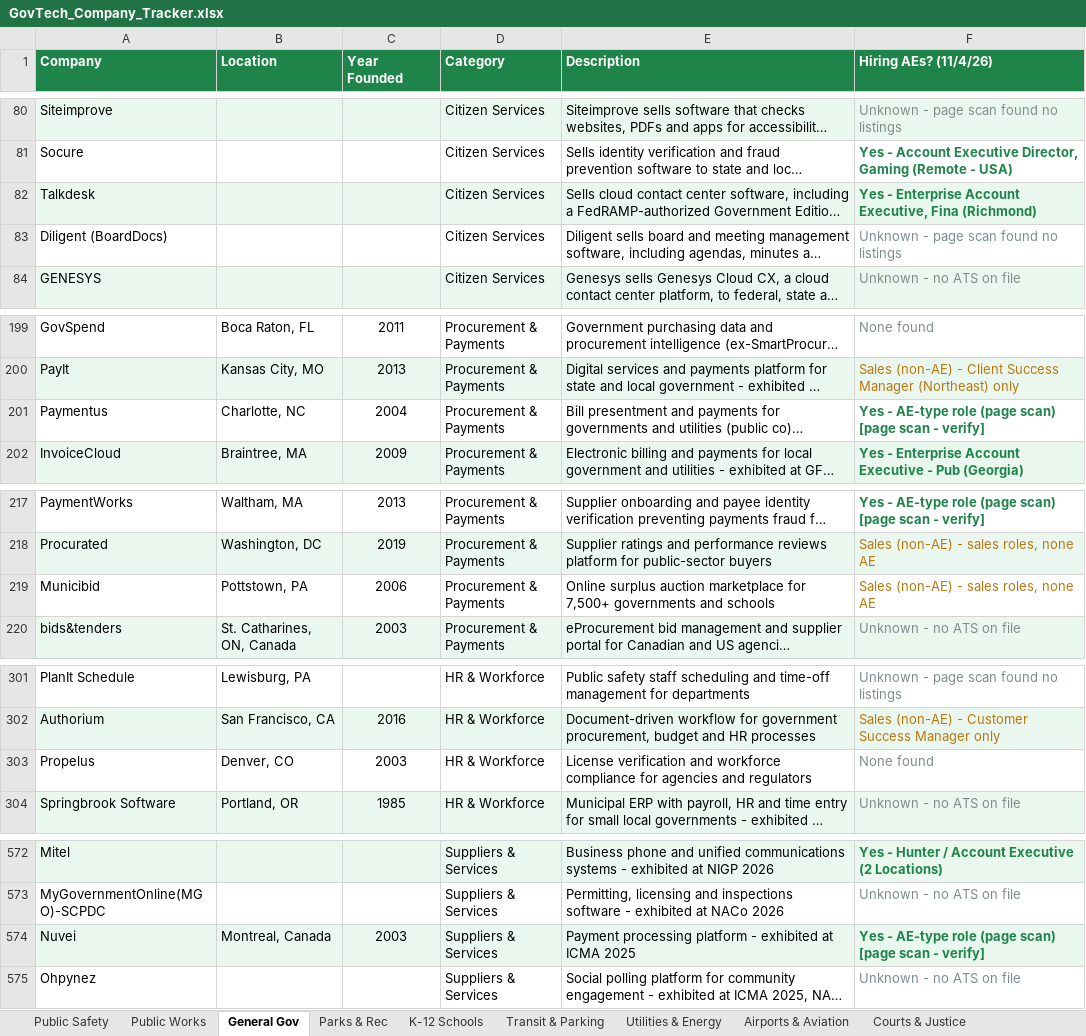
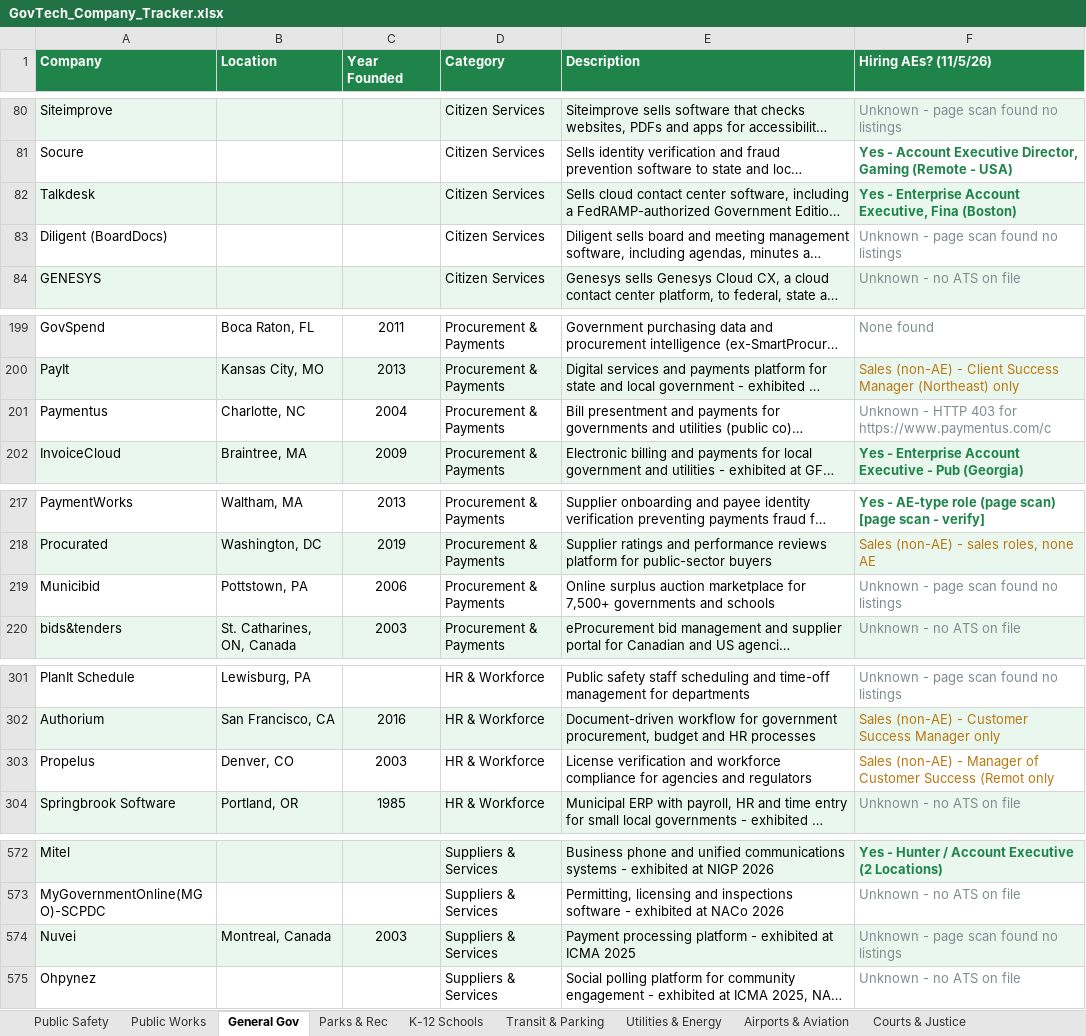
Before and after one commit to westjw/govtech-dock, an Excel workbook: exports/GovTech_Company_Tracker.xlsx, sheet General Gov, drawn as a sheet; only a part is shown, gaps mark what is left out; long unchanged cells end in …; values as stored, in another font and other column widths than the file's, no borders; the diff covers the shown part only; the diff names each change by its address in the sheet, - before the commit and + after, or states it on an @@ line.

```diff
--- a/exports/GovTech_Company_Tracker.xlsx (sheet General Gov)
+++ b/exports/GovTech_Company_Tracker.xlsx (sheet General Gov)
-F1: Hiring AEs? (11/4/26)
+F1: Hiring AEs? (11/5/26)
-F82 (Hiring AEs? (11/5/26)): …Executive, Fina (Richmond)
+F82 (Hiring AEs? (11/5/26)): …Executive, Fina (Boston)
-F201 (Hiring AEs? (11/5/26)): Yes - AE-type role (page scan) [page scan - verify]
+F201 (Hiring AEs? (11/5/26)): Unknown - HTTP 403 for https://www.paymentus.com/c
@@ F201 bold: on → off, text colour: #1E8449 → #7F8C8D @@
-F219 (Hiring AEs? (11/5/26)): Sales (non-AE) - sales roles, none AE
+F219 (Hiring AEs? (11/5/26)): Unknown - page scan found no listings
-F219 text colour: #B9770E
+F219 text colour: #7F8C8D
-F303 (Hiring AEs? (11/5/26)): None found
+F303 (Hiring AEs? (11/5/26)): Sales (non-AE) - Manager of Customer Success (Remot only
-F303 text colour: #7F8C8D
+F303 text colour: #B9770E
-F574 (Hiring AEs? (11/5/26)): Yes - AE-type role (page scan) [page scan - verify]
+F574 (Hiring AEs? (11/5/26)): Unknown - page scan found no listings
@@ F574 bold: on → off, text colour: #1E8449 → #7F8C8D @@
```
Also changed, not shown: 7 edited cells elsewhere in this sheet, sheet Utilities & Energy, sheet Public Works, sheet Airports & Aviation, sheet Health & Human Services, sheet K-12 Schools, sheet Parks & Rec, 5 more sheets.
